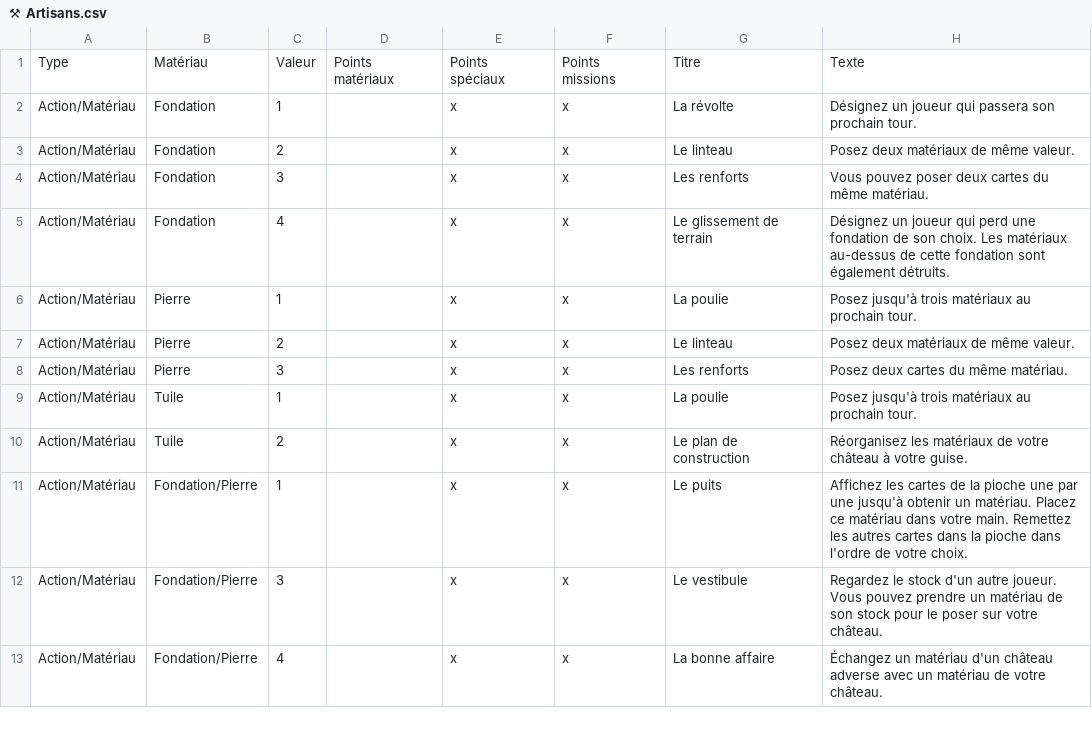
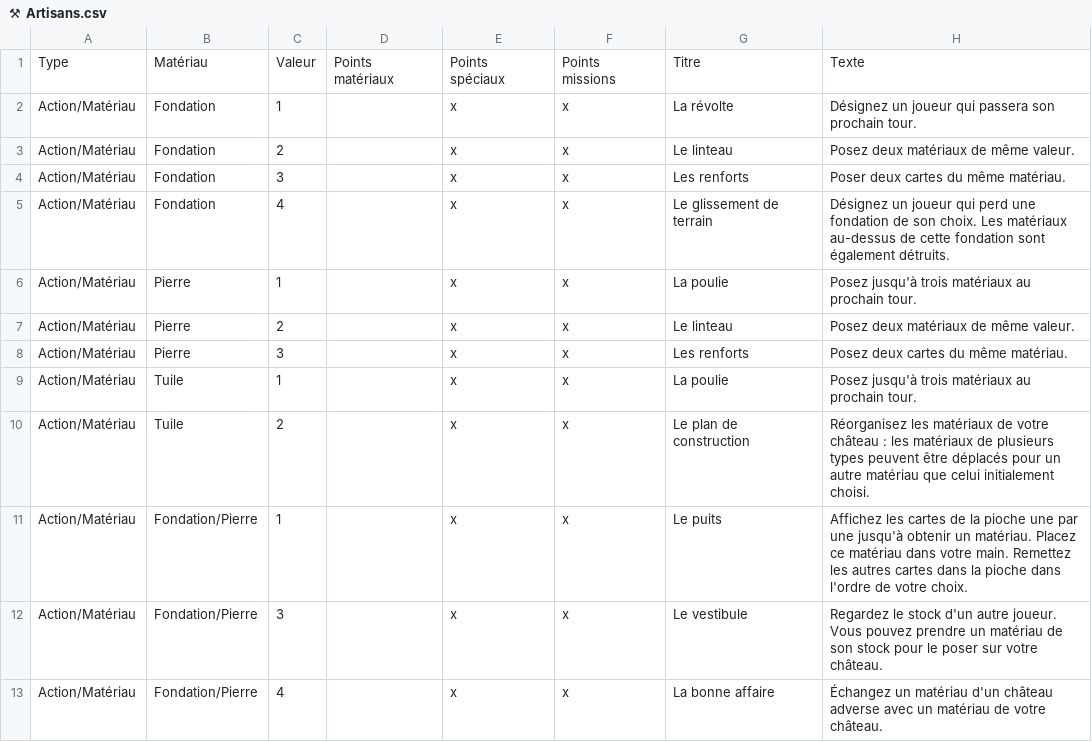
Before and after one commit to celidums/artigiano, a CSV file: ⚒ Artisans.csv, drawn as a sheet; only a part is shown.

Commit message:
Sup patron & motif cartes

```diff
--- a/⚒ Artisans.csv
+++ b/⚒ Artisans.csv
@@ -3,3 +3,3 @@ Action/Matériau,Fondation,1,,x,x,La révolte,Désignez un joueur qui passera so
 Action/Matériau,Fondation,2,,x,x,Le linteau,Posez deux matériaux de même valeur.
-Action/Matériau,Fondation,3,,x,x,Les renforts,Vous pouvez poser deux cartes du même matériau.
+Action/Matériau,Fondation,3,,x,x,Les renforts,Poser deux cartes du même matériau.
 Action/Matériau,Fondation,4,,x,x,Le glissement de terrain,Désignez un joueur qui perd une fondation de son choix. Les matériaux au-dessus de cette fondation sont également détruits.
@@ -9,3 +9,3 @@ Action/Matériau,Pierre,3,,x,x,Les renforts,Posez deux cartes du même matériau
 Action/Matériau,Tuile,1,,x,x,La poulie,Posez jusqu'à trois matériaux au prochain tour.
-Action/Matériau,Tuile,2,,x,x,Le plan de construction,Réorganisez les matériaux de votre château à votre guise.
+Action/Matériau,Tuile,2,,x,x,Le plan de construction,Réorganisez les matériaux de votre château : les matériaux de plusieurs types peuvent être déplacés pour un autre matériau que celui initialement choisi.
 Action/Matériau,Fondation/Pierre,1,,x,x,Le puits,Affichez les cartes de la pioche une par une jusqu'à obtenir un matériau. Placez ce matériau dans votre main. Remettez les autres cartes dans la pioche dans l'ordre de votre choix.
```
Also changed, not shown: ⛀ Commerçants.csv, ✝ Clergé.csv, 4 other files.
